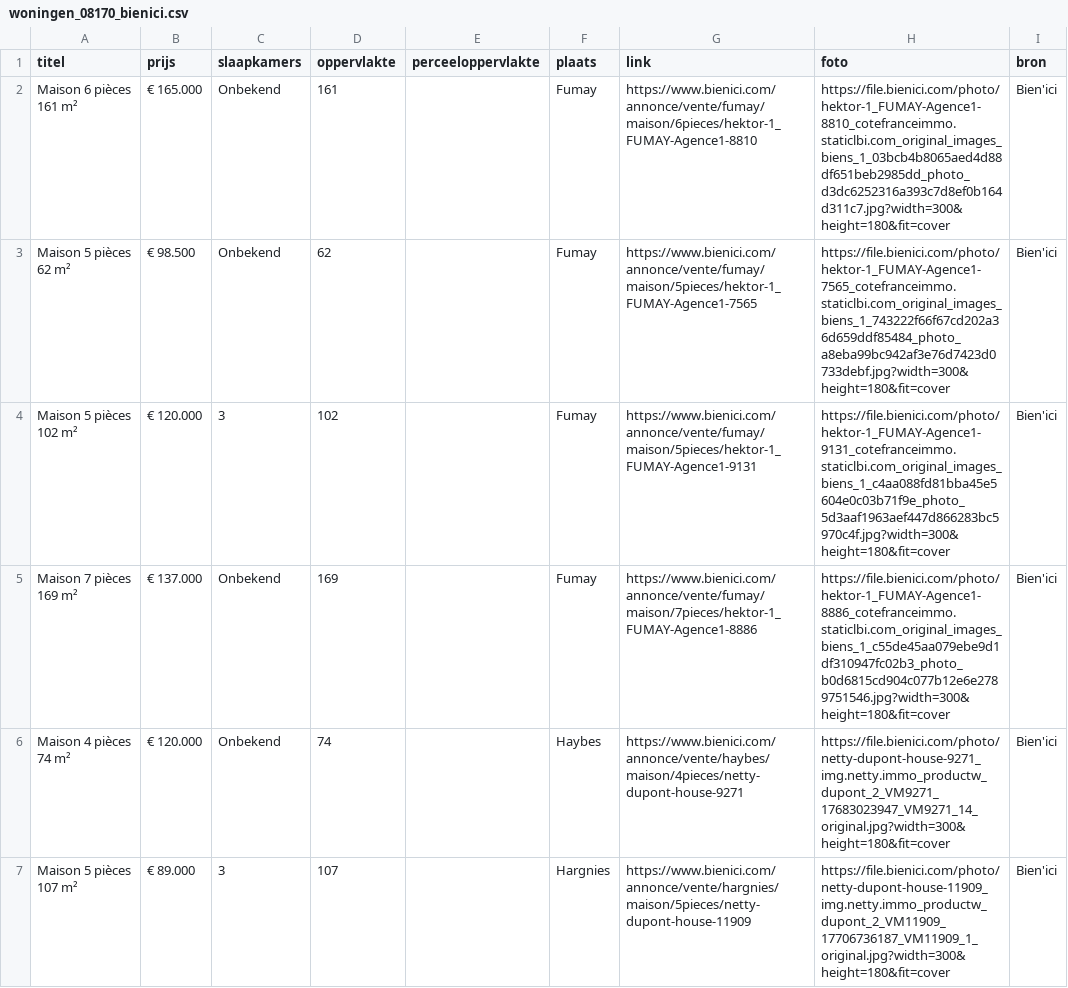
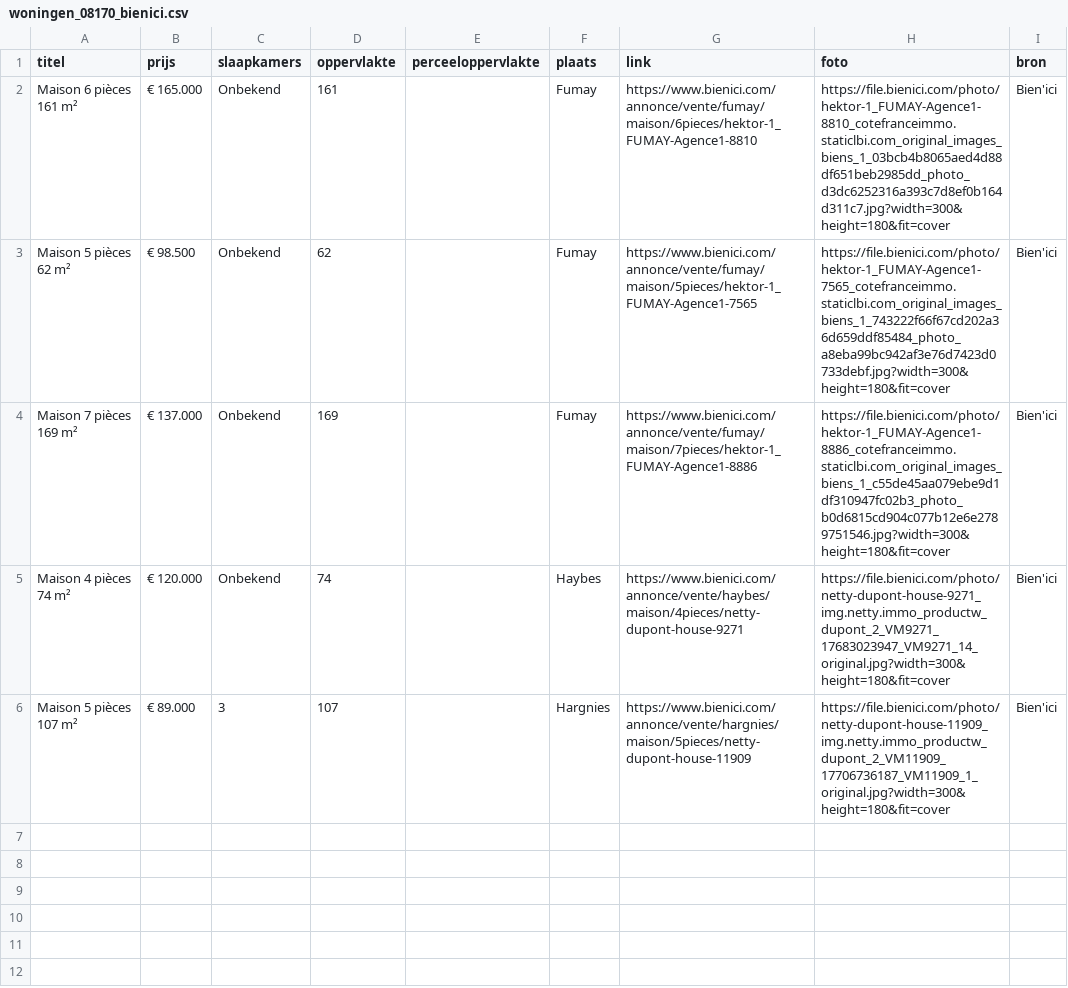
Before and after one commit to janvijverberg918/Huizenzoeker-Frankrijk, a CSV file: woningen_08170_bienici.csv, drawn as a sheet.

Commit message:
Update woninghistorie na automatische run

```diff
--- a/woningen_08170_bienici.csv
+++ b/woningen_08170_bienici.csv
@@ -3,3 +3,2 @@ Maison 6 pièces 161 m²,€ 165.000,Onbekend,161,,Fumay,https://www.bienici.com
 Maison 5 pièces 62 m²,€ 98.500,Onbekend,62,,Fumay,https://www.bienici.com/annonce/vente/fumay/maison/5pieces/hektor-1_FUMAY-Agence1-7565,https://file.bienici.com/photo/hektor-1_FUMAY-Agence1-7565_cotefranceimmo.staticlbi.com_original_images_biens_1_743222f66f67cd202a36d659ddf85484_photo_a8eba99bc942af3e76d7423d0733debf.jpg?width=300&height=180&fit=cover,Bien'ici
-Maison 5 pièces 102 m²,€ 120.000,3,102,,Fumay,https://www.bienici.com/annonce/vente/fumay/maison/5pieces/hektor-1_FUMAY-Agence1-9131,https://file.bienici.com/photo/hektor-1_FUMAY-Agence1-9131_cotefranceimmo.staticlbi.com_original_images_biens_1_c4aa088fd81bba45e5604e0c03b71f9e_photo_5d3aaf1963aef447d866283bc5970c4f.jpg?width=300&height=180&fit=cover,Bien'ici
 Maison 7 pièces 169 m²,€ 137.000,Onbekend,169,,Fumay,https://www.bienici.com/annonce/vente/fumay/maison/7pieces/hektor-1_FUMAY-Agence1-8886,https://file.bienici.com/photo/hektor-1_FUMAY-Agence1-8886_cotefranceimmo.staticlbi.com_original_images_biens_1_c55de45aa079ebe9d1df310947fc02b3_photo_b0d6815cd904c077b12e6e2789751546.jpg?width=300&height=180&fit=cover,Bien'ici
```
